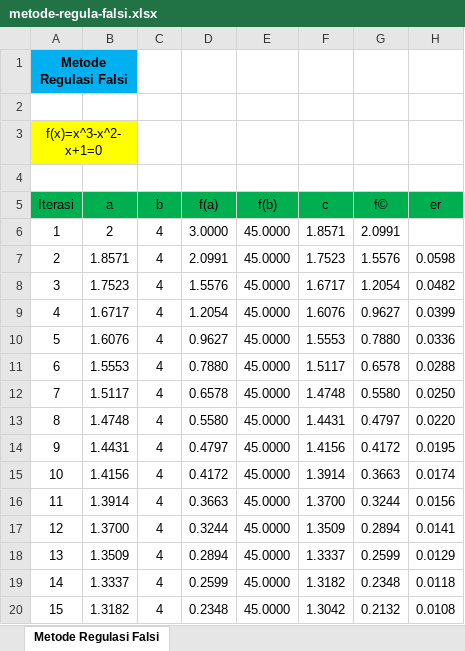
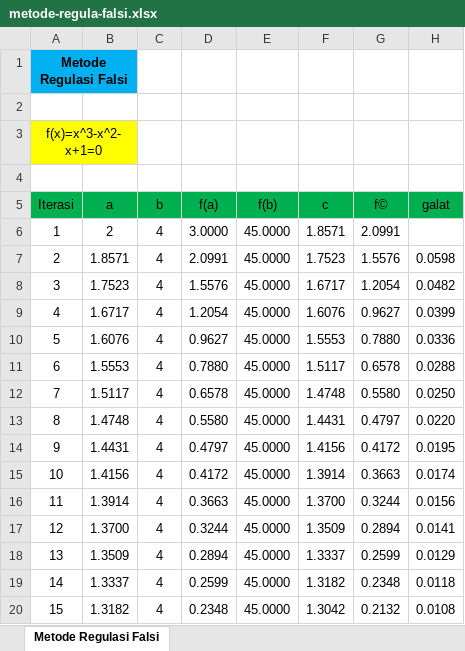
Before and after one commit to segoSambel/project-lecture-metnum, an Excel workbook: src/asset/download/metode-regula-falsi.xlsx, sheet Metode Regulasi Falsi, drawn as a sheet; values as stored, in another font and other column widths than the file's, no borders; the diff names each change by its address in the sheet, - before the commit and + after, or states it on an @@ line.

Commit message:
add new metode

```diff
--- a/src/asset/download/metode-regula-falsi.xlsx (sheet Metode Regulasi Falsi)
+++ b/src/asset/download/metode-regula-falsi.xlsx (sheet Metode Regulasi Falsi)
-H5: er
+H5: galat
```
Also changed, not shown: 7 other files.
